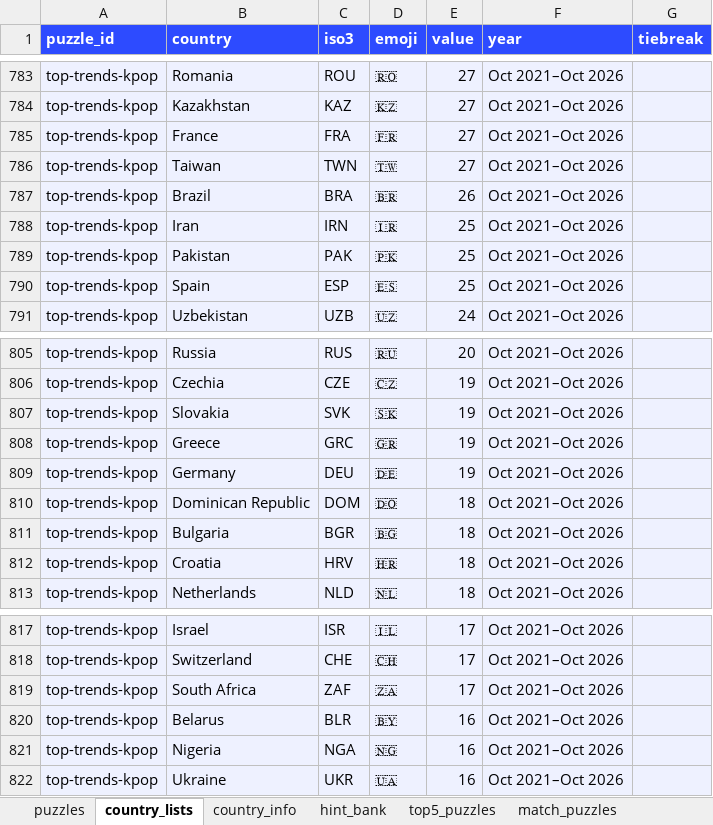
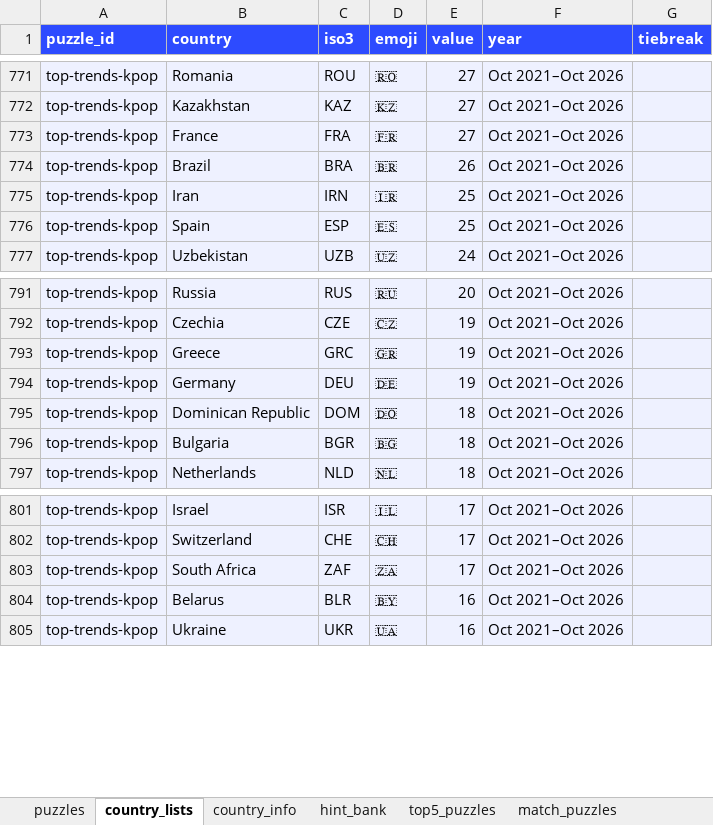
Before and after one commit to MichaelYao88/rankd, an Excel workbook: puzzles.xlsx, sheet country_lists, drawn as a sheet; only a part is shown, gaps mark what is left out; values as stored, in another font and other column widths than the file's, no borders; the diff covers the shown part only; the diff names each change by its address in the sheet, - before the commit and + after, or states it on an @@ line.

```diff
--- a/puzzles.xlsx (sheet country_lists)
+++ b/puzzles.xlsx (sheet country_lists)
-row 786: top-trends-kpop | Taiwan | TWN | 🇹🇼 | 27 | Oct 2021–Oct 2026
-row 789: top-trends-kpop | Pakistan | PAK | 🇵🇰 | 25 | Oct 2021–Oct 2026
-row 807: top-trends-kpop | Slovakia | SVK | 🇸🇰 | 19 | Oct 2021–Oct 2026
-row 812: top-trends-kpop | Croatia | HRV | 🇭🇷 | 18 | Oct 2021–Oct 2026
-row 821: top-trends-kpop | Nigeria | NGA | 🇳🇬 | 16 | Oct 2021–Oct 2026
```
Also changed, not shown: 12 removed rows elsewhere in this sheet, sheet hint_bank, sheet puzzles, sheet top5_puzzles, 8 other files.
